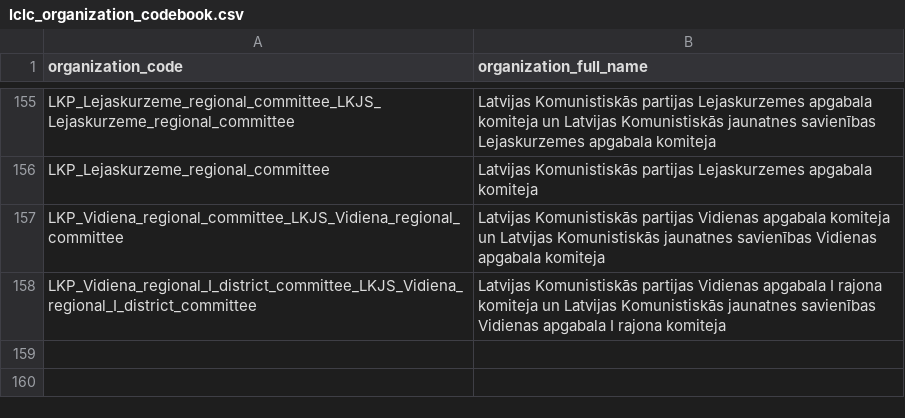
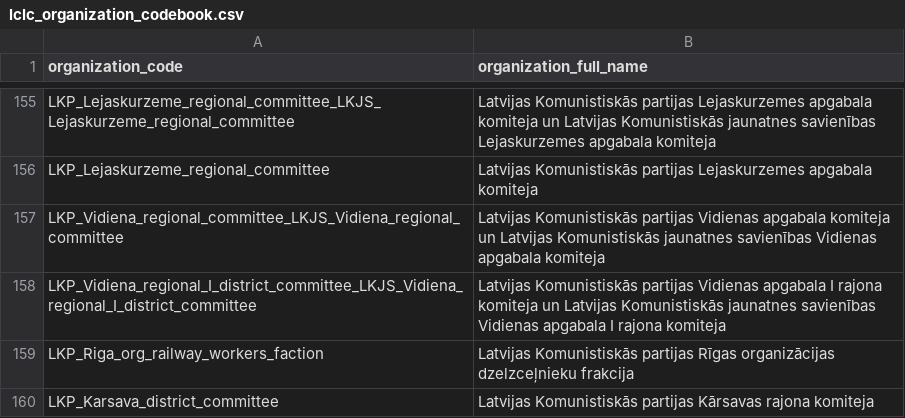
Before and after one commit to Vladusty/latvian-communist-leaflet-corpus, a CSV file: workspace/metadata/lclc_organization_codebook.csv, drawn as a sheet; only a part is shown, gaps mark what is left out.

Commit message:
Add new organization codebook entries
This commit adds two missing Latvian Communist Party organization entries to the metadata codebook: the Riga railway workers faction and the Kārsava district committee.

```diff
--- a/workspace/metadata/lclc_organization_codebook.csv
+++ b/workspace/metadata/lclc_organization_codebook.csv
@@ -158 +158,3 @@ LKP_Vidiena_regional_committee_LKJS_Vidiena_regional_committee,Latvijas Komunist
 LKP_Vidiena_regional_I_district_committee_LKJS_Vidiena_regional_I_district_committee,Latvijas Komunistiskās partijas Vidienas apgabala I rajona komiteja un Latvijas Komunistiskās jaunatnes savienības Vidienas apgabala I rajona komiteja
+LKP_Riga_org_railway_workers_faction,Latvijas Komunistiskās partijas Rīgas organizācijas dzelzceļnieku frakcija
+LKP_Karsava_district_committee,Latvijas Komunistiskās partijas Kārsavas rajona komiteja
```
